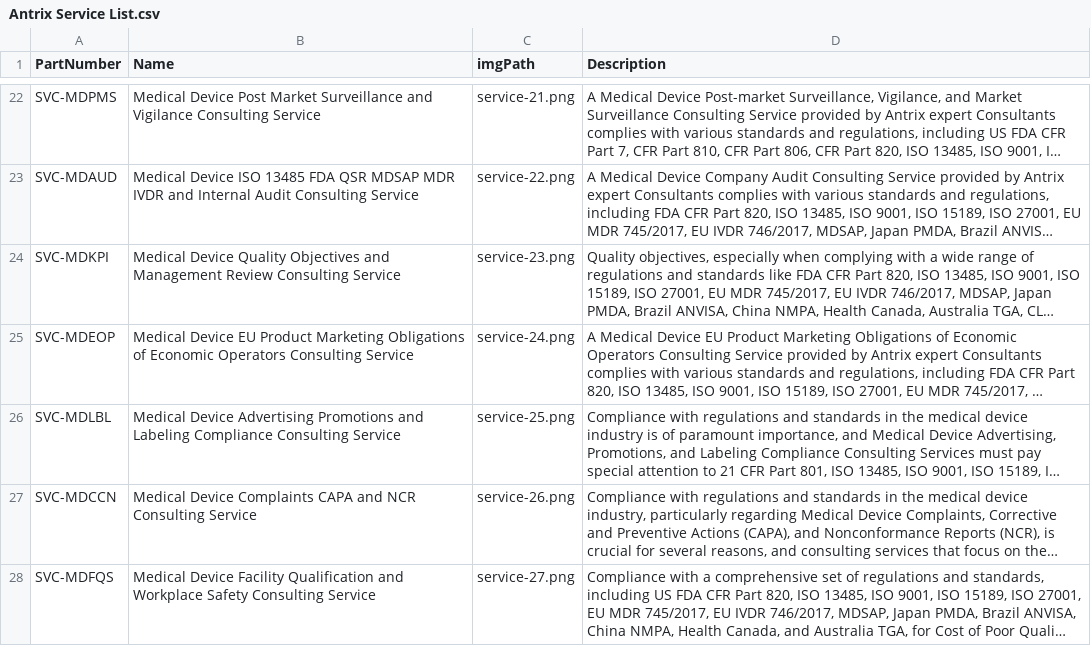
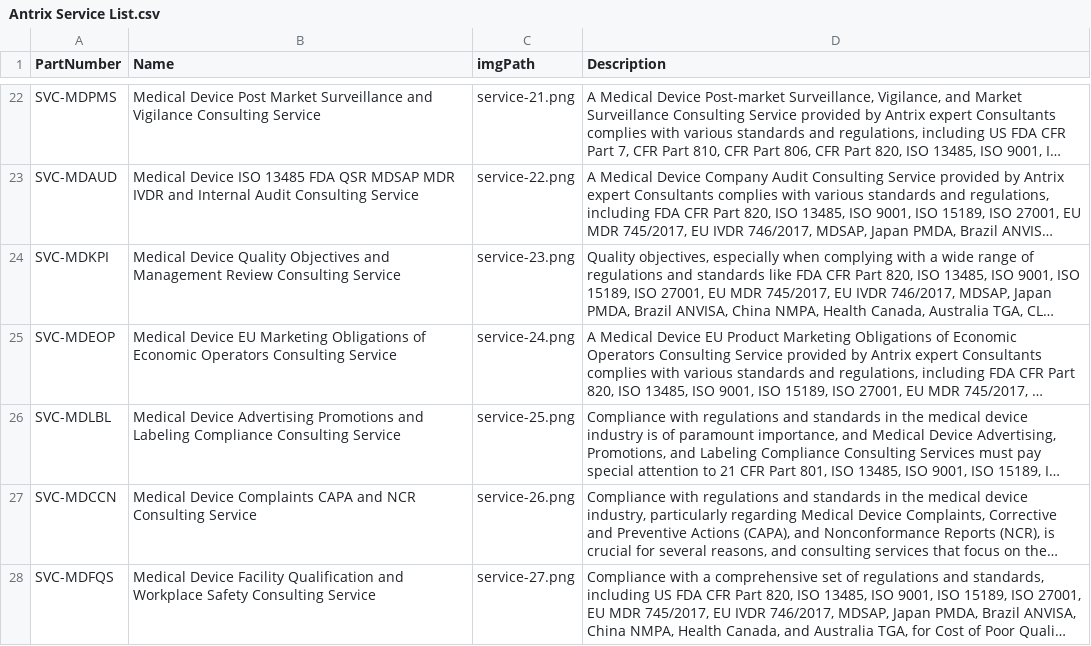
Before and after one commit to ldttoivdcom/antrix, a CSV file: ui/src/assets/csv/Antrix Service List.csv, drawn as a sheet; only a part is shown, gaps mark what is left out; long unchanged cells end in …; the diff names each change by its address in the sheet, - before the commit and + after, or states it on an @@ line.

```diff
--- a/ui/src/assets/csv/Antrix Service List.csv
+++ b/ui/src/assets/csv/Antrix Service List.csv
-B25 (Name): …Device EU Product Marketing Obligations…
+B25 (Name): …Device EU Marketing Obligations…
```
Also changed, not shown: ui/src/assets/csv/Antrix Product List.csv, ui/src/assets/csv/faq_list.csv, 29 other files.
